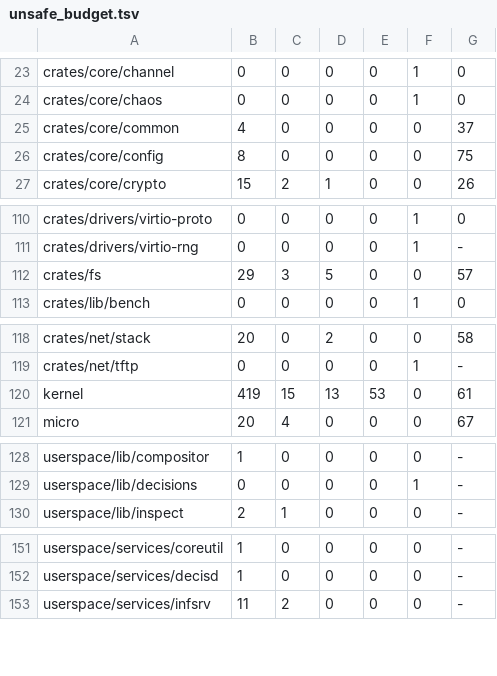
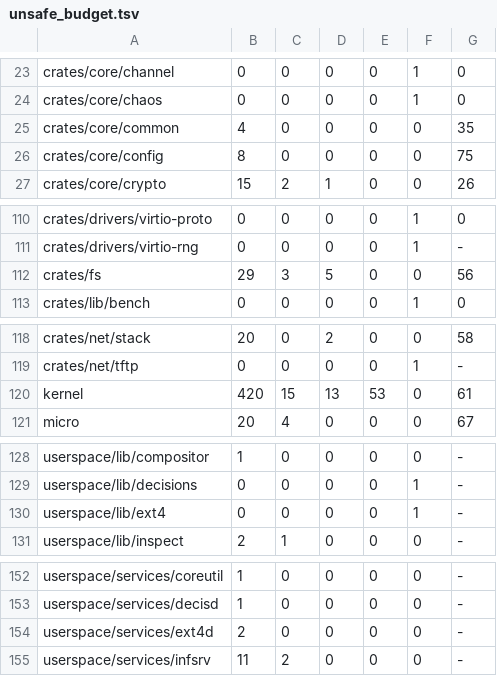
Before and after one commit to fgrg1978/AzOS, a TSV file: tools/lint/unsafe_budget.tsv, drawn as a sheet; only a part is shown, gaps mark what is left out.

Commit message:
generated tables over main

```diff
--- a/tools/lint/unsafe_budget.tsv
+++ b/tools/lint/unsafe_budget.tsv
@@ -24,3 +24,3 @@ crates/core/channel	0	0	0	0	1	0
 crates/core/chaos	0	0	0	0	1	0
-crates/core/common	4	0	0	0	0	37
+crates/core/common	4	0	0	0	0	35
 crates/core/config	8	0	0	0	0	75
@@ -111,3 +111,3 @@ crates/drivers/virtio-proto	0	0	0	0	1	0
 crates/drivers/virtio-rng	0	0	0	0	1	-
-crates/fs	29	3	5	0	0	57
+crates/fs	29	3	5	0	0	56
 crates/lib/bench	0	0	0	0	1	0
@@ -119,3 +119,3 @@ crates/net/stack	20	0	2	0	0	58
 crates/net/tftp	0	0	0	0	1	-
-kernel	419	15	13	53	0	61
+kernel	420	15	13	53	0	61
 micro	20	4	0	0	0	67
@@ -129,2 +129,3 @@ userspace/lib/compositor	1	0	0	0	0	-
 userspace/lib/decisions	0	0	0	0	1	-
+userspace/lib/ext4	0	0	0	0	1	-
 userspace/lib/inspect	2	1	0	0	0	-
@@ -152,2 +153,3 @@ userspace/services/coreutil	1	0	0	0	0	-
 userspace/services/decisd	1	0	0	0	0	-
+userspace/services/ext4d	2	0	0	0	0	-
 userspace/services/infsrv	11	2	0	0	0	-
```
Also changed, not shown: 2 other files.
